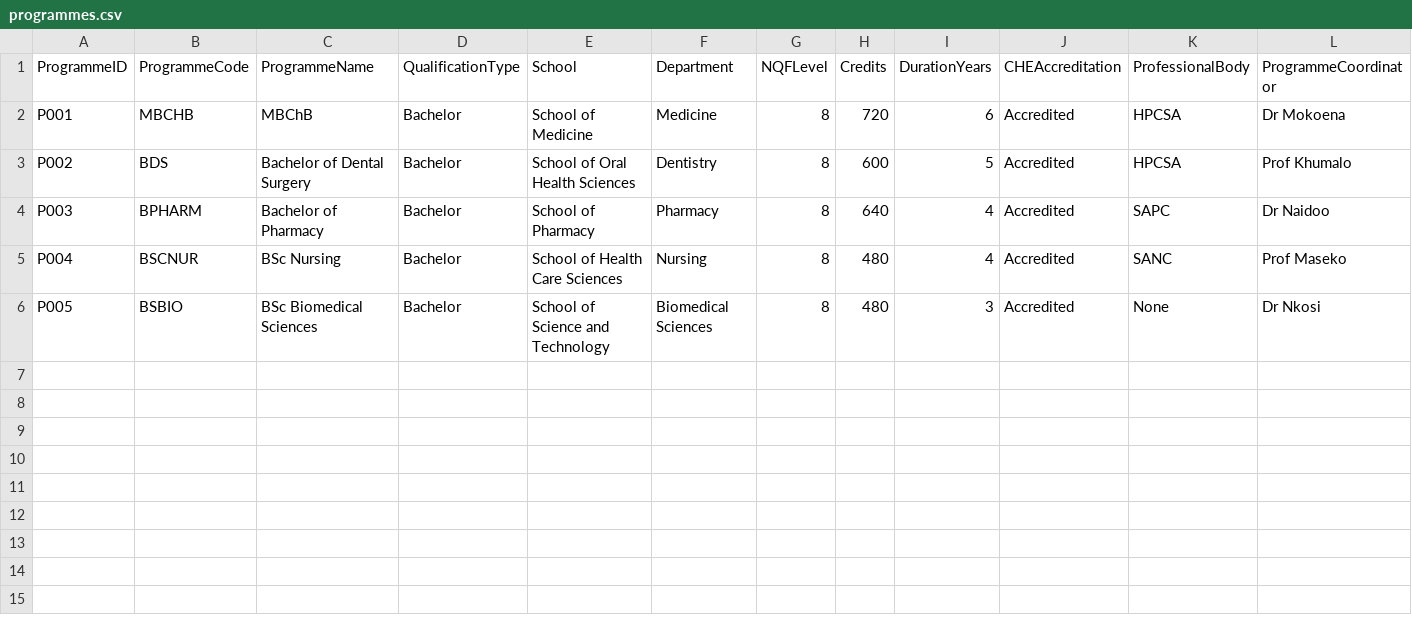
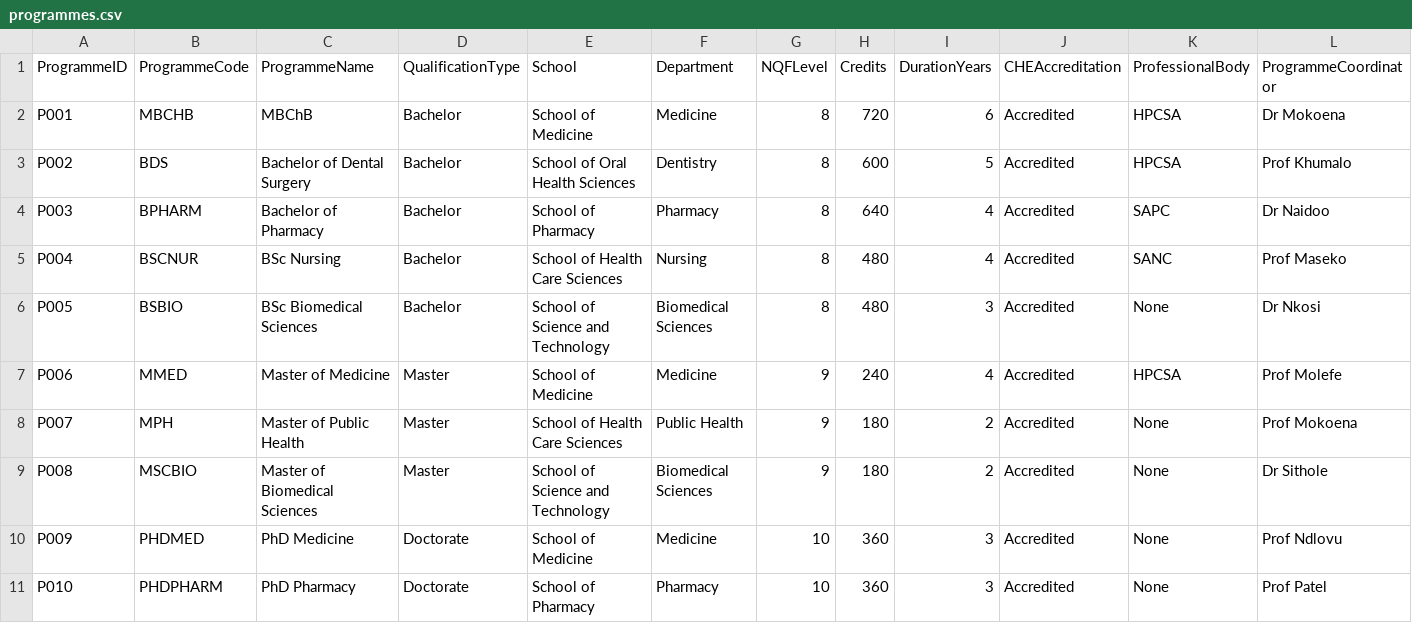
Before and after one commit to ntshabelebenjamin-ops/2026QualityForum_SAAIR, a CSV file: data/academic/programmes.csv, drawn as a sheet; only a part is shown; rows hold the shown columns only; the diff names each change by its address in the sheet, - before the commit and + after, or states it on an @@ line.

Commit message:
Update programmes.csv

```diff
--- a/data/academic/programmes.csv
+++ b/data/academic/programmes.csv
+row 7: P006 | MMED | Master of Medicine | Master | School of Medicine | Medicine | 9 | 240 | 4 | Accredited | HPCSA | Prof Molefe
+row 8: P007 | MPH | Master of Public Health | Master | School of Health Care Sciences | Public Health | 9 | 180 | 2 | Accredited | None | Prof Mokoena
+row 9: P008 | MSCBIO | Master of Biomedical Sciences | Master | School of Science and Technology | Biomedical Sciences | 9 | 180 | 2 | Accredited | None | Dr Sithole
+row 10: P009 | PHDMED | PhD Medicine | Doctorate | School of Medicine | Medicine | 10 | 360 | 3 | Accredited | None | Prof Ndlovu
+row 11: P010 | PHDPHARM | PhD Pharmacy | Doctorate | School of Pharmacy | Pharmacy | 10 | 360 | 3 | Accredited | None | Prof Patel
```
